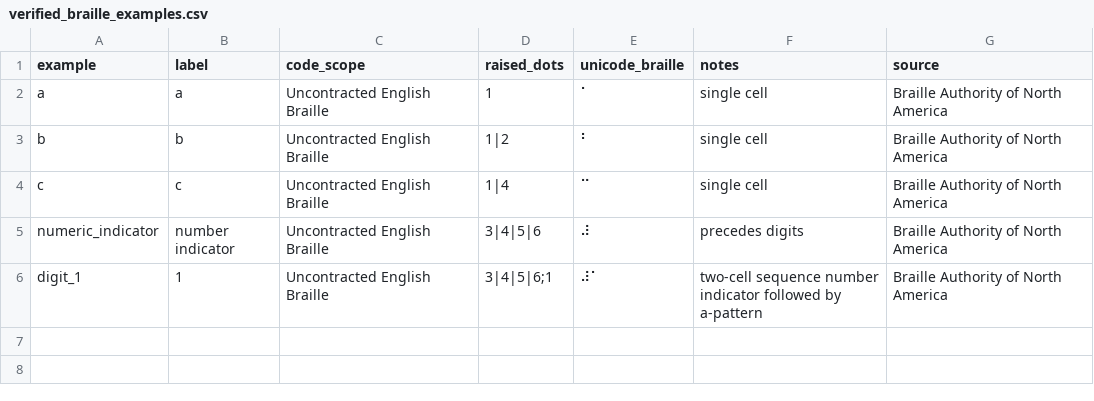
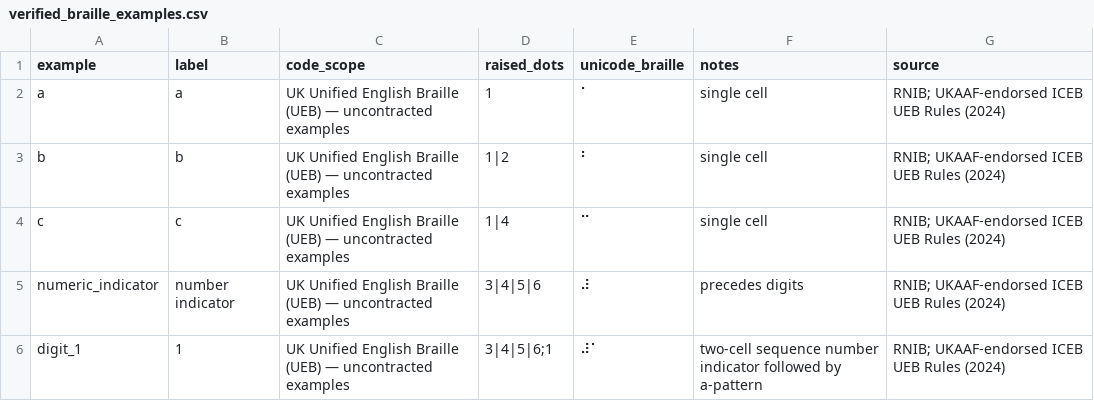
Before and after one commit to adamgreen1708/chart-templates, a CSV file: archive/projects/2026-10-icons-of-data/editions/03-braille/data/verified_braille_examples.csv, drawn as a sheet.

Commit message:
Make UK UEB and RNIB/UKAAF encoding authority explicit: verified_braille_examples.csv

```diff
--- a/archive/projects/2026-10-icons-of-data/editions/03-braille/data/verified_braille_examples.csv
+++ b/archive/projects/2026-10-icons-of-data/editions/03-braille/data/verified_braille_examples.csv
@@ -1,6 +1,6 @@
 example,label,code_scope,raised_dots,unicode_braille,notes,source
-a,a,Uncontracted English Braille,1,⠁,single cell,Braille Authority of North America
-b,b,Uncontracted English Braille,1|2,⠃,single cell,Braille Authority of North America
-c,c,Uncontracted English Braille,1|4,⠉,single cell,Braille Authority of North America
-numeric_indicator,number indicator,Uncontracted English Braille,3|4|5|6,⠼,precedes digits,Braille Authority of North America
-digit_1,1,Uncontracted English Braille,3|4|5|6;1,⠼⠁,two-cell sequence number indicator followed by a-pattern,Braille Authority of North America
+a,a,UK Unified English Braille (UEB) — uncontracted examples,1,⠁,single cell,RNIB; UKAAF-endorsed ICEB UEB Rules (2024)
+b,b,UK Unified English Braille (UEB) — uncontracted examples,1|2,⠃,single cell,RNIB; UKAAF-endorsed ICEB UEB Rules (2024)
+c,c,UK Unified English Braille (UEB) — uncontracted examples,1|4,⠉,single cell,RNIB; UKAAF-endorsed ICEB UEB Rules (2024)
+numeric_indicator,number indicator,UK Unified English Braille (UEB) — uncontracted examples,3|4|5|6,⠼,precedes digits,RNIB; UKAAF-endorsed ICEB UEB Rules (2024)
+digit_1,1,UK Unified English Braille (UEB) — uncontracted examples,3|4|5|6;1,⠼⠁,two-cell sequence number indicator followed by a-pattern,RNIB; UKAAF-endorsed ICEB UEB Rules (2024)
```
